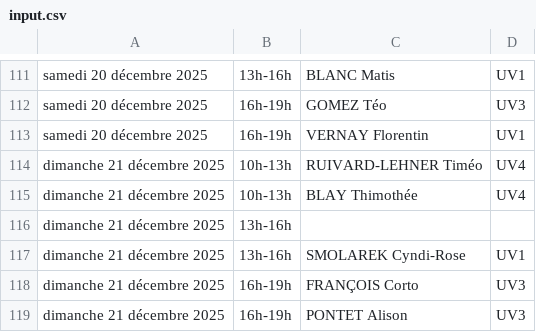
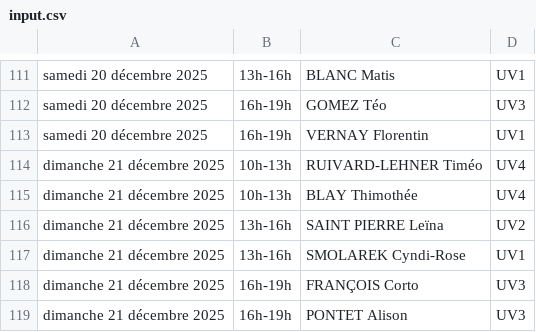
Before and after one commit to MathieuLacour/jsp-king-jouet, a CSV file: input.csv, drawn as a sheet; only a part is shown, gaps mark what is left out.

```diff
--- a/input.csv
+++ b/input.csv
@@ -115,3 +115,3 @@ dimanche 21 décembre 2025;10h-13h;RUIVARD-LEHNER Timéo;UV4
 dimanche 21 décembre 2025;10h-13h;BLAY Thimothée;UV4
-dimanche 21 décembre 2025;13h-16h;
+dimanche 21 décembre 2025;13h-16h;SAINT PIERRE Leïna;UV2
 dimanche 21 décembre 2025;13h-16h;SMOLAREK Cyndi-Rose;UV1
```
Also changed, not shown: 2 other files.
